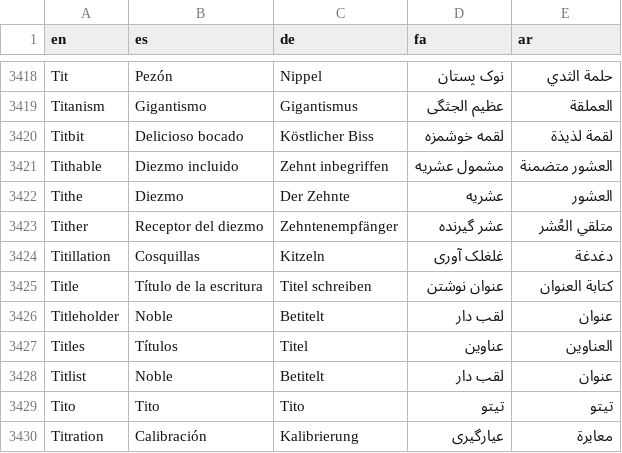
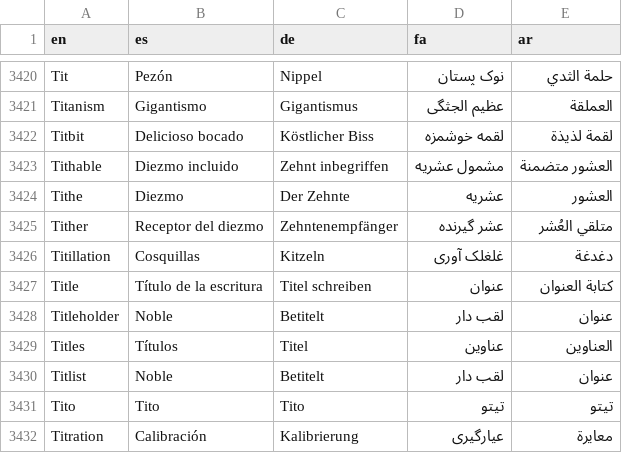
Before and after one commit to aseqbase/lexicon, a CSV file: Words.csv, drawn as a sheet; only a part is shown, gaps mark what is left out; the diff covers the shown part only.

```diff
--- a/Words.csv
+++ b/Words.csv
@@ -3424,3 +3426,3 @@ Tither,Receptor del diezmo,Zehntenempfänger,عشر گیرنده,متلقي ال
 Titillation,Cosquillas,Kitzeln,غلغلک آوری,دغدغة
-Title,Título de la escritura,Titel schreiben,عنوان نوشتن,كتابة العنوان
+Title,Título de la escritura,Titel schreiben,عنوان,كتابة العنوان
 Titleholder,Noble,Betitelt,لقب دار,عنوان
```
Also changed, not shown: 3 added rows and 6 edited cells elsewhere in this file, 1 other file.
